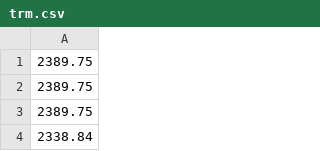
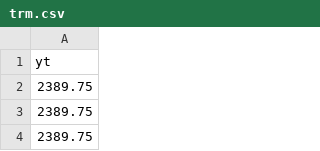
Before and after one commit to jdvelasq/datalabs, a CSV file: datasets/trm.csv, drawn as a sheet; only a part is shown; the shorter side is filled out with more unchanged rows.

Commit message:
Update trm.csv

```diff
--- a/datasets/trm.csv
+++ b/datasets/trm.csv
@@ -1 +1,2 @@
+yt
 2389.75
```
